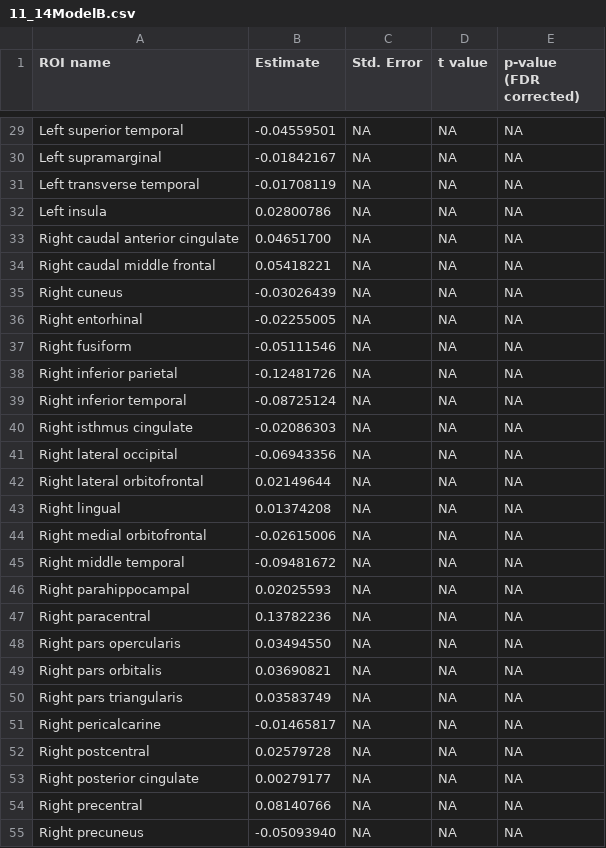
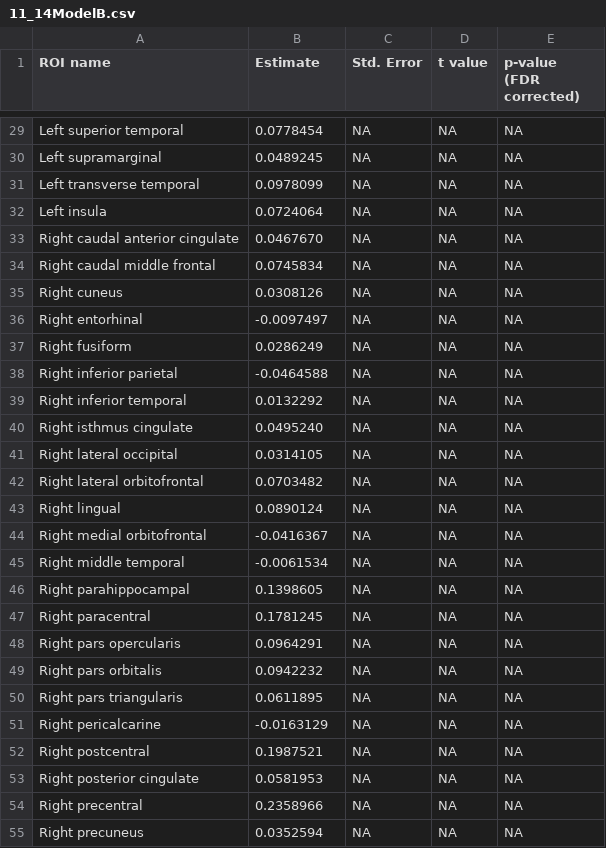
Before and after one commit to gibruiz/gender-and-asd, a CSV file: results/11_14ModelB.csv, drawn as a sheet; only a part is shown, gaps mark what is left out; the diff covers the shown part only; the diff names each change by its address in the sheet, - before the commit and + after, or states it on an @@ line.

```diff
--- a/results/11_14ModelB.csv
+++ b/results/11_14ModelB.csv
-B29 (Estimate): -0.04559501
+B29 (Estimate): 0.0778454
-B30 (Estimate): -0.01842167
+B30 (Estimate): 0.0489245
-B31 (Estimate): -0.01708119
+B31 (Estimate): 0.0978099
-B32 (Estimate): 0.02800786
+B32 (Estimate): 0.0724064
-B33 (Estimate): 0.04651700
+B33 (Estimate): 0.0467670
-B34 (Estimate): 0.05418221
+B34 (Estimate): 0.0745834
-B35 (Estimate): -0.03026439
+B35 (Estimate): 0.0308126
-B36 (Estimate): -0.02255005
+B36 (Estimate): -0.0097497
-B37 (Estimate): -0.05111546
+B37 (Estimate): 0.0286249
-B38 (Estimate): -0.12481726
+B38 (Estimate): -0.0464588
-B39 (Estimate): -0.08725124
+B39 (Estimate): 0.0132292
-B40 (Estimate): -0.02086303
+B40 (Estimate): 0.0495240
-B41 (Estimate): -0.06943356
+B41 (Estimate): 0.0314105
-B42 (Estimate): 0.02149644
+B42 (Estimate): 0.0703482
-B43 (Estimate): 0.01374208
+B43 (Estimate): 0.0890124
-B44 (Estimate): -0.02615006
+B44 (Estimate): -0.0416367
-B45 (Estimate): -0.09481672
+B45 (Estimate): -0.0061534
-B46 (Estimate): 0.02025593
+B46 (Estimate): 0.1398605
-B47 (Estimate): 0.13782236
+B47 (Estimate): 0.1781245
-B48 (Estimate): 0.03494550
+B48 (Estimate): 0.0964291
-B49 (Estimate): 0.03690821
+B49 (Estimate): 0.0942232
-B50 (Estimate): 0.03583749
+B50 (Estimate): 0.0611895
-B51 (Estimate): -0.01465817
+B51 (Estimate): -0.0163129
-B52 (Estimate): 0.02579728
+B52 (Estimate): 0.1987521
-B53 (Estimate): 0.00279177
+B53 (Estimate): 0.0581953
-B54 (Estimate): 0.08140766
+B54 (Estimate): 0.2358966
-B55 (Estimate): -0.05093940
+B55 (Estimate): 0.0352594
```
Also changed, not shown: 35 edited cells elsewhere in this file, results/11_14M_B_Sex_site.csv, results/15_17M_A_Sex_site_totalV.csv, 9 other files.
